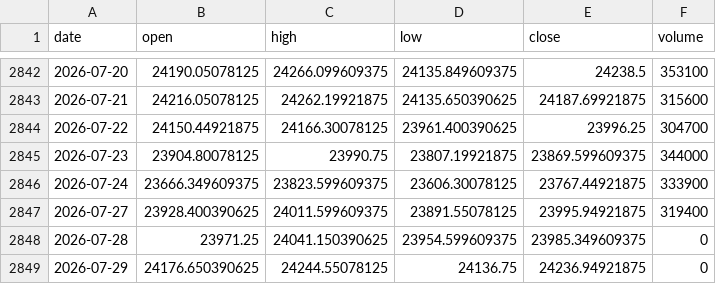
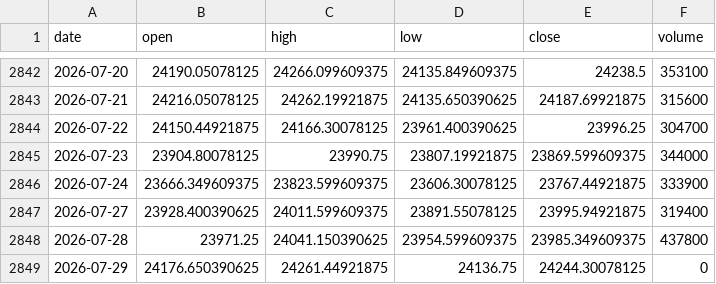
Before and after one commit to pravindev666/David-V2, a CSV file: data/nifty_daily.csv, drawn as a sheet; only a part is shown, gaps mark what is left out.

```diff
--- a/data/nifty_daily.csv
+++ b/data/nifty_daily.csv
@@ -2847,3 +2847,3 @@ date,open,high,low,close,volume
 2026-07-27,23928.400390625,24011.599609375,23891.55078125,23995.94921875,319400
-2026-07-28,23971.25,24041.150390625,23954.599609375,23985.349609375,0
-2026-07-29,24176.650390625,24244.55078125,24136.75,24236.94921875,0
+2026-07-28,23971.25,24041.150390625,23954.599609375,23985.349609375,437800
+2026-07-29,24176.650390625,24261.44921875,24136.75,24244.30078125,0
```
Also changed, not shown: data/vix_daily.csv.
